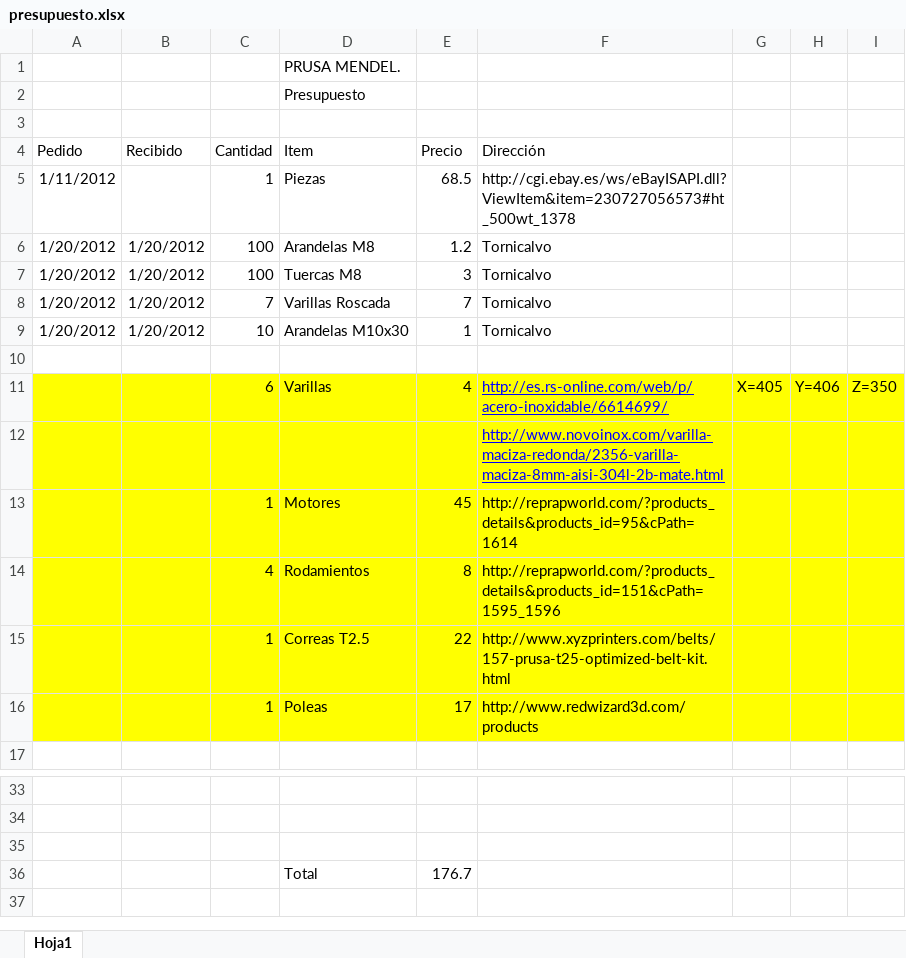
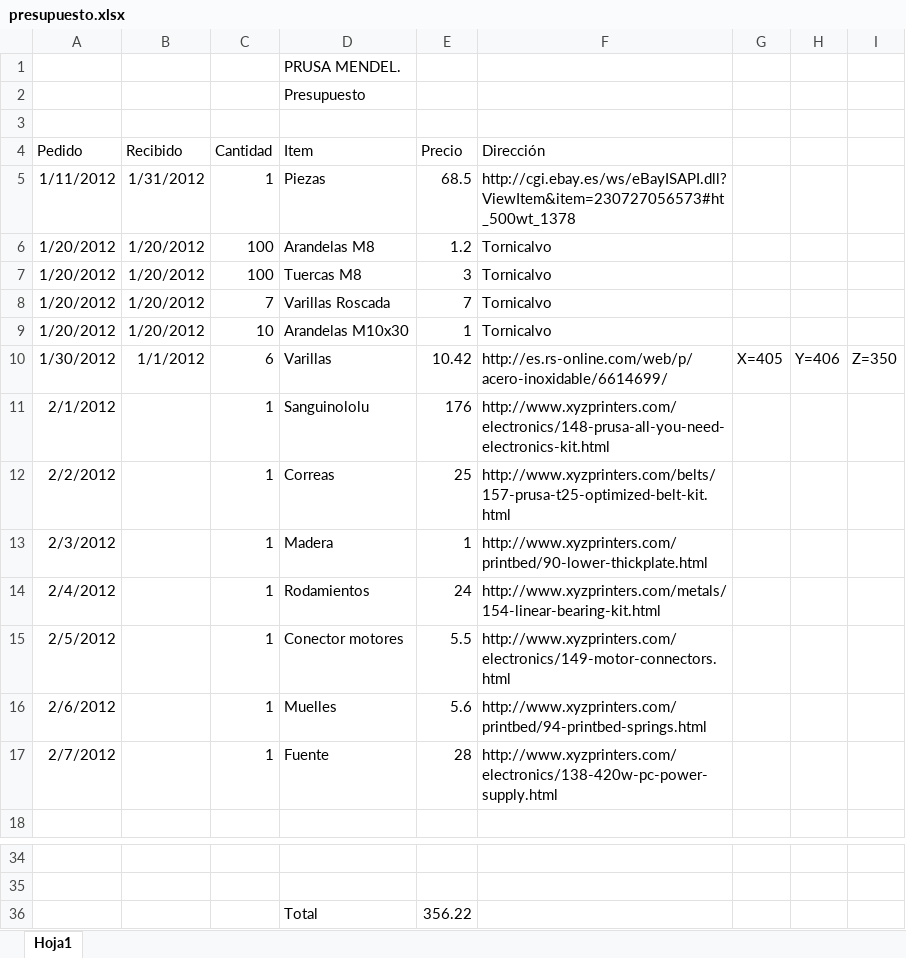
Before and after one commit to darkomen/PrusaMendel, an Excel workbook: CW.Potato/Presupuesto/presupuesto.xlsx, sheet Hoja1, drawn as a sheet; only a part is shown, gaps mark what is left out; values as stored, in another font and other column widths than the file's, no borders; removed rows and columns are numbered as before the commit, all else as after; the diff names each change by its address in the sheet, - before the commit and + after, or states it on an @@ line.

Commit message:
Actualiado con la compra de electrónica

```diff
--- a/CW.Potato/Presupuesto/presupuesto.xlsx (sheet Hoja1)
+++ b/CW.Potato/Presupuesto/presupuesto.xlsx (sheet Hoja1)
-B5 (Recibido): (empty)
+B5 (Recibido): 1/31/2012
-row 10: (empty)
-A10 (Pedido): (empty)
+A10 (Pedido): 1/30/2012
-A10:I10 fill: #FFFF00
+A10:I10 fill: none
-B10 (Recibido): (empty)
+B10 (Recibido): 1/1/2012
-E10 (Precio): 4
+E10 (Precio): 10.42
@@ F10 underline: on → off, text colour: #0000FF → black @@
-row 12:  |  |  |  |  | http://www.novoinox.com/varilla-maciza-redonda/2356-varilla-maciza-8mm-aisi-304l-2b-mate.html
-row 13:  |  | 1 | Motores | 45 | http://reprapworld.com/?products_details&products_id=95&cPath=1614
-row 14:  |  | 4 | Rodamientos | 8 | http://reprapworld.com/?products_details&products_id=151&cPath=1595_1596
-row 15:  |  | 1 | Correas T2.5 | 22 | http://www.xyzprinters.com/belts/157-prusa-t25-optimized-belt-kit.html
-row 16:  |  | 1 | Poleas | 17 | http://www.redwizard3d.com/products
+row 11: 2/1/2012 |  | 1 | Sanguinololu | 176 | http://www.xyzprinters.com/electronics/148-prusa-all-you-need-electronics-kit.html
+row 12: 2/2/2012 |  | 1 | Correas | 25 | http://www.xyzprinters.com/belts/157-prusa-t25-optimized-belt-kit.html
+row 13: 2/3/2012 |  | 1 | Madera | 1 | http://www.xyzprinters.com/printbed/90-lower-thickplate.html
+row 14: 2/4/2012 |  | 1 | Rodamientos | 24 | http://www.xyzprinters.com/metals/154-linear-bearing-kit.html
+row 15: 2/5/2012 |  | 1 | Conector motores | 5.5 | http://www.xyzprinters.com/electronics/149-motor-connectors.html
+row 16: 2/6/2012 |  | 1 | Muelles | 5.6 | http://www.xyzprinters.com/printbed/94-printbed-springs.html
+row 17: 2/7/2012 |  | 1 | Fuente | 28 | http://www.xyzprinters.com/electronics/138-420w-pc-power-supply.html
-row 36: (empty)
+row 36:  |  |  | Total | 356.22
-row 36:  |  |  | Total | 176.7
```
